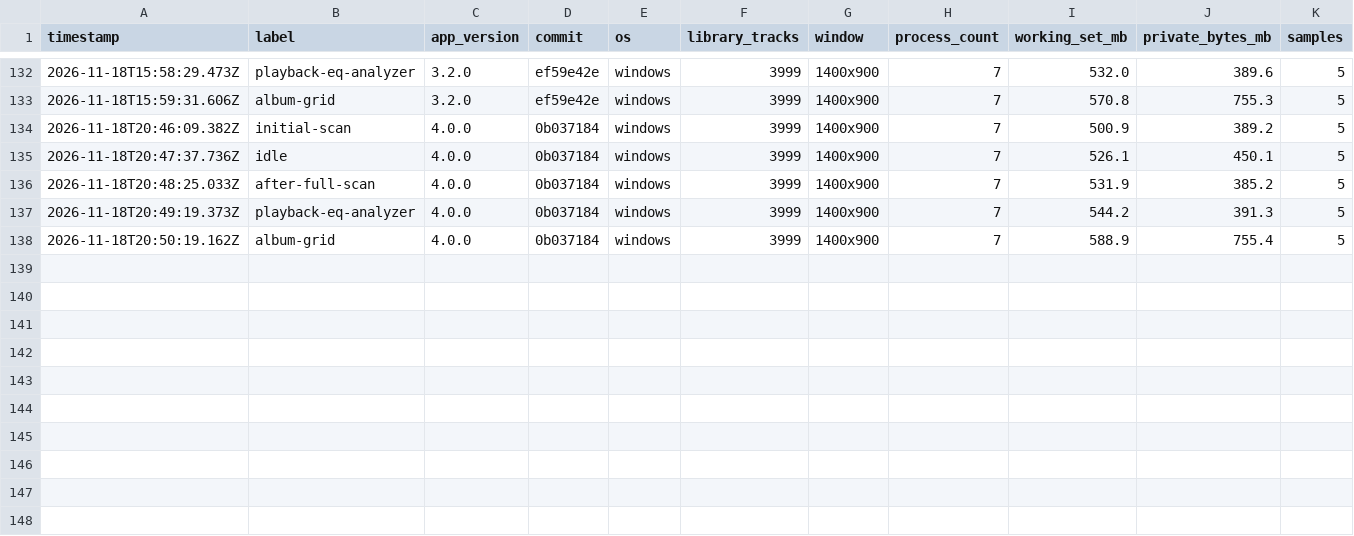
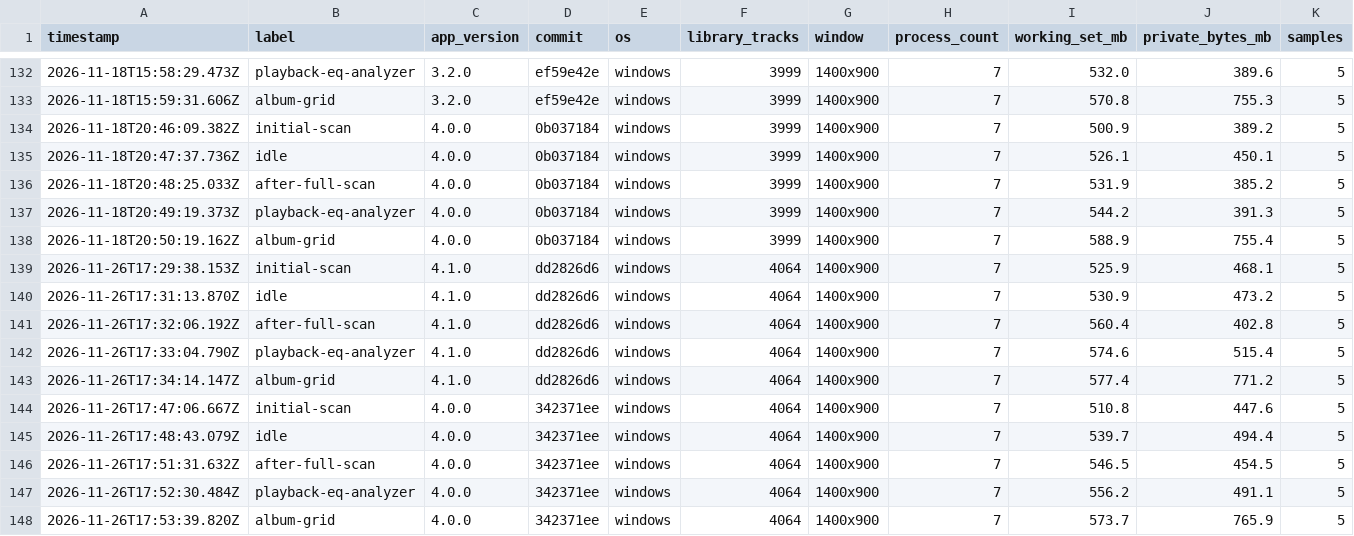
Before and after one commit to esoltys/luminous, a CSV file: docs/performance-history.csv, drawn as a sheet; only a part is shown, gaps mark what is left out; rows hold the shown columns only; the diff names each change by its address in the sheet, - before the commit and + after, or states it on an @@ line.

Commit message:
chore: bump version to 4.1.0 (#2420)

```diff
--- a/docs/performance-history.csv
+++ b/docs/performance-history.csv
+row 139: 2026-11-26T17:29:38.153Z | initial-scan | 4.1.0 | dd2826d6 | windows | 4064 | 1400x900 | 7 | 525.9 | 468.1 | 5
+row 140: 2026-11-26T17:31:13.870Z | idle | 4.1.0 | dd2826d6 | windows | 4064 | 1400x900 | 7 | 530.9 | 473.2 | 5
+row 141: 2026-11-26T17:32:06.192Z | after-full-scan | 4.1.0 | dd2826d6 | windows | 4064 | 1400x900 | 7 | 560.4 | 402.8 | 5
+row 142: 2026-11-26T17:33:04.790Z | playback-eq-analyzer | 4.1.0 | dd2826d6 | windows | 4064 | 1400x900 | 7 | 574.6 | 515.4 | 5
+row 143: 2026-11-26T17:34:14.147Z | album-grid | 4.1.0 | dd2826d6 | windows | 4064 | 1400x900 | 7 | 577.4 | 771.2 | 5
+row 144: 2026-11-26T17:47:06.667Z | initial-scan | 4.0.0 | 342371ee | windows | 4064 | 1400x900 | 7 | 510.8 | 447.6 | 5
+row 145: 2026-11-26T17:48:43.079Z | idle | 4.0.0 | 342371ee | windows | 4064 | 1400x900 | 7 | 539.7 | 494.4 | 5
+row 146: 2026-11-26T17:51:31.632Z | after-full-scan | 4.0.0 | 342371ee | windows | 4064 | 1400x900 | 7 | 546.5 | 454.5 | 5
+row 147: 2026-11-26T17:52:30.484Z | playback-eq-analyzer | 4.0.0 | 342371ee | windows | 4064 | 1400x900 | 7 | 556.2 | 491.1 | 5
+row 148: 2026-11-26T17:53:39.820Z | album-grid | 4.0.0 | 342371ee | windows | 4064 | 1400x900 | 7 | 573.7 | 765.9 | 5
```
Also changed, not shown: 8 other files.
